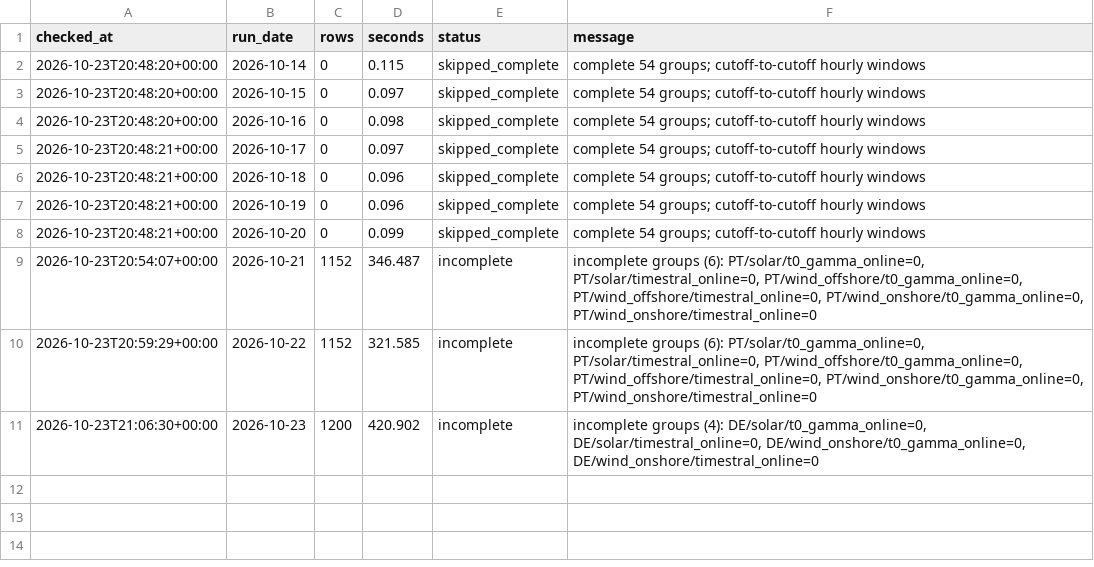
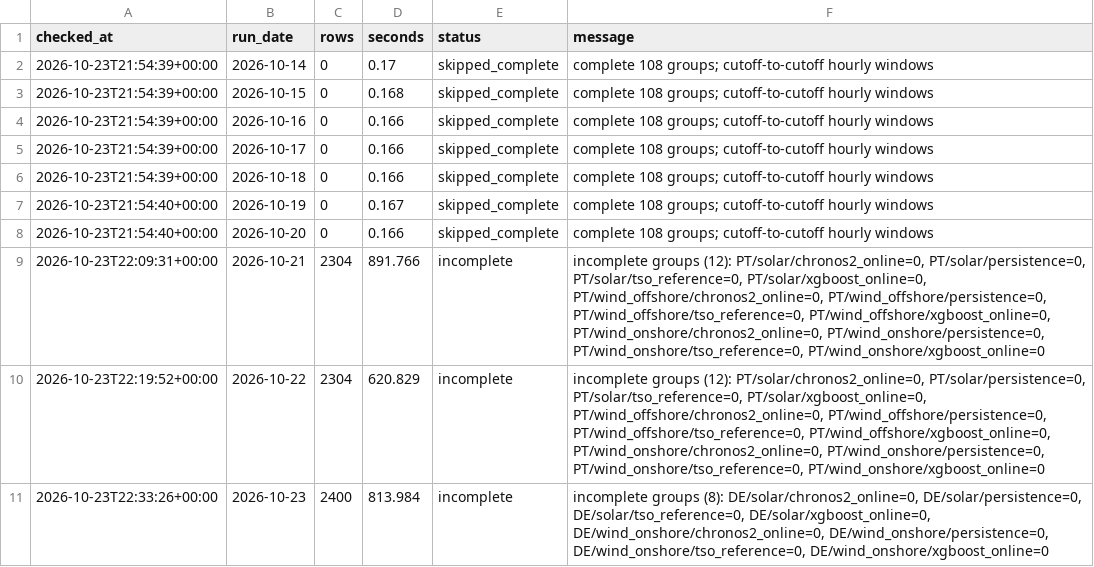
Before and after one commit to XiaoyuJIN97/tp-plus-plus-real-time-forecasting-dashboard, a CSV file: data/backfill/backfill_2026-10-14_2026-10-23.csv, drawn as a sheet.

```diff
--- a/data/backfill/backfill_2026-10-14_2026-10-23.csv
+++ b/data/backfill/backfill_2026-10-14_2026-10-23.csv
@@ -1,11 +1,11 @@
 checked_at,run_date,rows,seconds,status,message
-2026-10-23T20:48:20+00:00,2026-10-14,0,0.115,skipped_complete,complete 54 groups; cutoff-to-cutoff hourly windows
-2026-10-23T20:48:20+00:00,2026-10-15,0,0.097,skipped_complete,complete 54 groups; cutoff-to-cutoff hourly windows
-2026-10-23T20:48:20+00:00,2026-10-16,0,0.098,skipped_complete,complete 54 groups; cutoff-to-cutoff hourly windows
-2026-10-23T20:48:21+00:00,2026-10-17,0,0.097,skipped_complete,complete 54 groups; cutoff-to-cutoff hourly windows
-2026-10-23T20:48:21+00:00,2026-10-18,0,0.096,skipped_complete,complete 54 groups; cutoff-to-cutoff hourly windows
-2026-10-23T20:48:21+00:00,2026-10-19,0,0.096,skipped_complete,complete 54 groups; cutoff-to-cutoff hourly windows
-2026-10-23T20:48:21+00:00,2026-10-20,0,0.099,skipped_complete,complete 54 groups; cutoff-to-cutoff hourly windows
-2026-10-23T20:54:07+00:00,2026-10-21,1152,346.487,incomplete,"incomplete groups (6): PT/solar/t0_gamma_online=0, PT/solar/timestral_online=0, PT/wind_offshore/t0_gamma_online=0, PT/wind_offshore/timestral_online=0, PT/wind_onshore/t0_gamma_online=0, PT/wind_onshore/timestral_online=0"
-2026-10-23T20:59:29+00:00,2026-10-22,1152,321.585,incomplete,"incomplete groups (6): PT/solar/t0_gamma_online=0, PT/solar/timestral_online=0, PT/wind_offshore/t0_gamma_online=0, PT/wind_offshore/timestral_online=0, PT/wind_onshore/t0_gamma_online=0, PT/wind_onshore/timestral_online=0"
-2026-10-23T21:06:30+00:00,2026-10-23,1200,420.902,incomplete,"incomplete groups (4): DE/solar/t0_gamma_online=0, DE/solar/timestral_online=0, DE/wind_onshore/t0_gamma_online=0, DE/wind_onshore/timestral_online=0"
+2026-10-23T21:54:39+00:00,2026-10-14,0,0.17,skipped_complete,complete 108 groups; cutoff-to-cutoff hourly windows
+2026-10-23T21:54:39+00:00,2026-10-15,0,0.168,skipped_complete,complete 108 groups; cutoff-to-cutoff hourly windows
+2026-10-23T21:54:39+00:00,2026-10-16,0,0.166,skipped_complete,complete 108 groups; cutoff-to-cutoff hourly windows
+2026-10-23T21:54:39+00:00,2026-10-17,0,0.166,skipped_complete,complete 108 groups; cutoff-to-cutoff hourly windows
+2026-10-23T21:54:39+00:00,2026-10-18,0,0.166,skipped_complete,complete 108 groups; cutoff-to-cutoff hourly windows
+2026-10-23T21:54:40+00:00,2026-10-19,0,0.167,skipped_complete,complete 108 groups; cutoff-to-cutoff hourly windows
+2026-10-23T21:54:40+00:00,2026-10-20,0,0.166,skipped_complete,complete 108 groups; cutoff-to-cutoff hourly windows
+2026-10-23T22:09:31+00:00,2026-10-21,2304,891.766,incomplete,"incomplete groups (12): PT/solar/chronos2_online=0, PT/solar/persistence=0, PT/solar/tso_reference=0, PT/solar/xgboost_online=0, PT/wind_offshore/chronos2_online=0, PT/wind_offshore/persistence=0, PT/wind_offshore/tso_reference=0, PT/wind_offshore/xgboost_online=0, PT/wind_onshore/chronos2_online=0, PT/wind_onshore/persistence=0, PT/wind_onshore/tso_reference=0, PT/wind_onshore/xgboost_online=0"
+2026-10-23T22:19:52+00:00,2026-10-22,2304,620.829,incomplete,"incomplete groups (12): PT/solar/chronos2_online=0, PT/solar/persistence=0, PT/solar/tso_reference=0, PT/solar/xgboost_online=0, PT/wind_offshore/chronos2_online=0, PT/wind_offshore/persistence=0, PT/wind_offshore/tso_reference=0, PT/wind_offshore/xgboost_online=0, PT/wind_onshore/chronos2_online=0, PT/wind_onshore/persistence=0, PT/wind_onshore/tso_reference=0, PT/wind_onshore/xgboost_online=0"
+2026-10-23T22:33:26+00:00,2026-10-23,2400,813.984,incomplete,"incomplete groups (8): DE/solar/chronos2_online=0, DE/solar/persistence=0, DE/solar/tso_reference=0, DE/solar/xgboost_online=0, DE/wind_onshore/chronos2_online=0, DE/wind_onshore/persistence=0, DE/wind_onshore/tso_reference=0, DE/wind_onshore/xgboost_online=0"
```
Also changed, not shown: data/backfill/backfill_latest.csv, data/issues/issue_log.csv, 3 other files.
